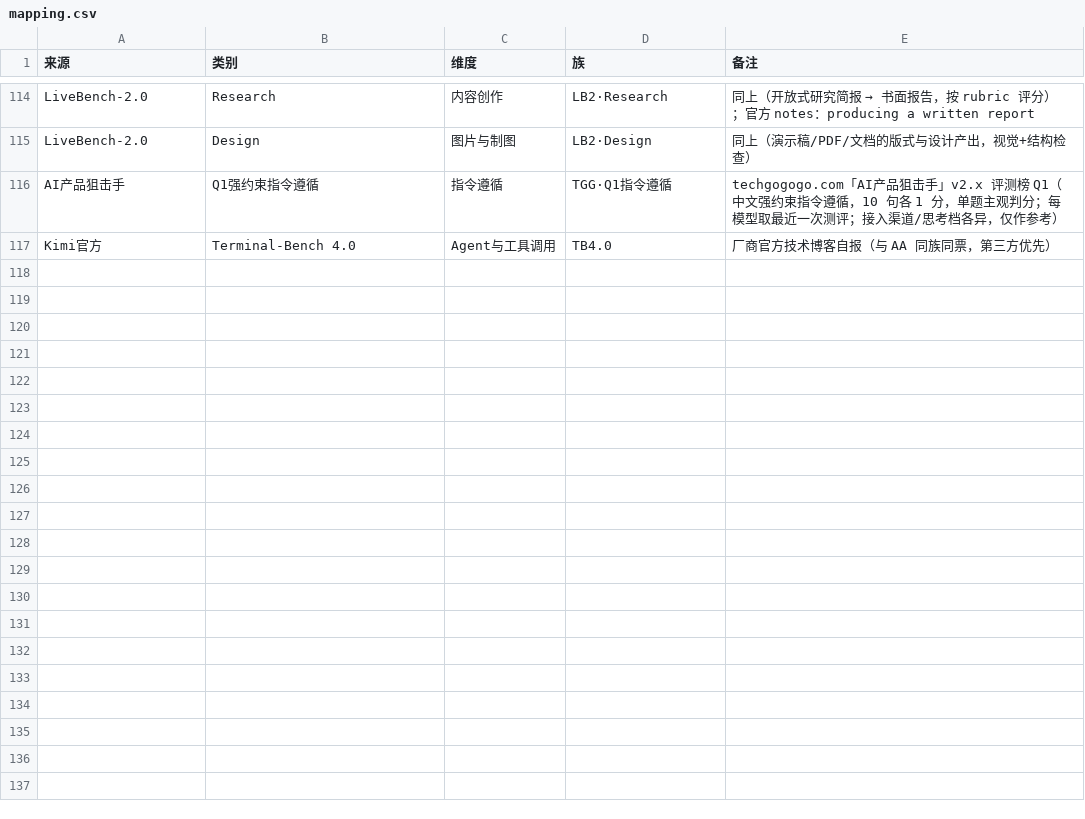
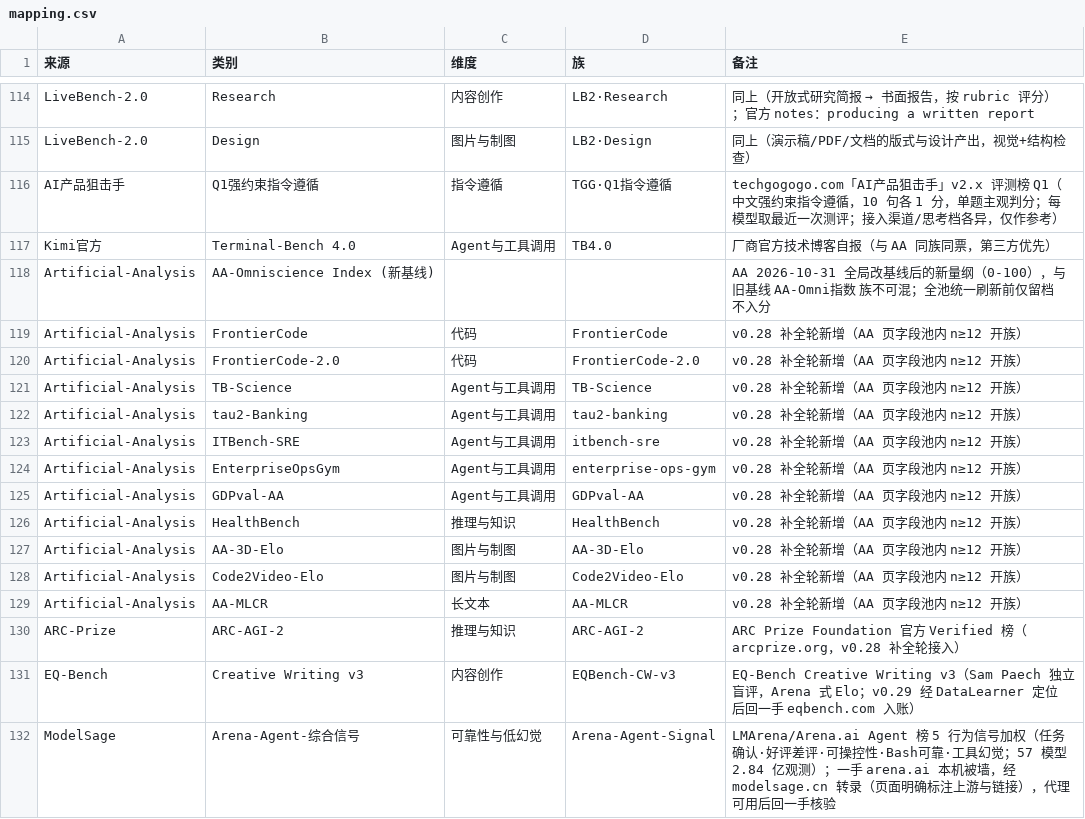
Before and after one commit to Brando-2077/model-radar, a CSV file: data/mapping.csv, drawn as a sheet; only a part is shown, gaps mark what is left out; the diff names each change by its address in the sheet, - before the commit and + after, or states it on an @@ line.

Commit message:
release: v0.31.0——数据大轮同步（v0.28-v0.31 四轮）：模型 33→37（GPT-6.1-Sol/Terra、Gemini 4 Carbon、Mistral-Large-4）、证据 722→1028、族 55→69、覆盖 247→274 格；新源 ARC-Prize 官方榜 / EQ-Bench Creative Writing v3 / Arena AI Agent 行为信号（ModelSage 转录）；AA 新开 11 族；缺口 34→22。排名大洗牌：自媒体 Top3 Sol/Astra/Fable

```diff
--- a/data/mapping.csv
+++ b/data/mapping.csv
+row 118: Artificial-Analysis | AA-Omniscience Index (新基线) |  |  | AA 2026-10-31 全局改基线后的新量纲（0-100），与旧基线 AA-Omni指数 族不可混；全池统一刷新前仅留档不入分
+row 119: Artificial-Analysis | FrontierCode | 代码 | FrontierCode | v0.28 补全轮新增（AA 页字段池内 n≥12 开族）
+row 120: Artificial-Analysis | FrontierCode-2.0 | 代码 | FrontierCode-2.0 | v0.28 补全轮新增（AA 页字段池内 n≥12 开族）
+row 121: Artificial-Analysis | TB-Science | Agent与工具调用 | TB-Science | v0.28 补全轮新增（AA 页字段池内 n≥12 开族）
+row 122: Artificial-Analysis | tau2-Banking | Agent与工具调用 | tau2-banking | v0.28 补全轮新增（AA 页字段池内 n≥12 开族）
+row 123: Artificial-Analysis | ITBench-SRE | Agent与工具调用 | itbench-sre | v0.28 补全轮新增（AA 页字段池内 n≥12 开族）
+row 124: Artificial-Analysis | EnterpriseOpsGym | Agent与工具调用 | enterprise-ops-gym | v0.28 补全轮新增（AA 页字段池内 n≥12 开族）
+row 125: Artificial-Analysis | GDPval-AA | Agent与工具调用 | GDPval-AA | v0.28 补全轮新增（AA 页字段池内 n≥12 开族）
+row 126: Artificial-Analysis | HealthBench | 推理与知识 | HealthBench | v0.28 补全轮新增（AA 页字段池内 n≥12 开族）
+row 127: Artificial-Analysis | AA-3D-Elo | 图片与制图 | AA-3D-Elo | v0.28 补全轮新增（AA 页字段池内 n≥12 开族）
+row 128: Artificial-Analysis | Code2Video-Elo | 图片与制图 | Code2Video-Elo | v0.28 补全轮新增（AA 页字段池内 n≥12 开族）
+row 129: Artificial-Analysis | AA-MLCR | 长文本 | AA-MLCR | v0.28 补全轮新增（AA 页字段池内 n≥12 开族）
+row 130: ARC-Prize | ARC-AGI-2 | 推理与知识 | ARC-AGI-2 | ARC Prize Foundation 官方 Verified 榜（arcprize.org，v0.28 补全轮接入）
+row 131: EQ-Bench | Creative Writing v3 | 内容创作 | EQBench-CW-v3 | EQ-Bench Creative Writing v3（Sam Paech 独立盲评，Arena 式 Elo；v0.29 经 DataLearner 定位后回一手 eqbench.com 入账）
+row 132: ModelSage | Arena-Agent-综合信号 | 可靠性与低幻觉 | Arena-Agent-Signal | LMArena/Arena.ai Agent 榜 5 行为信号加权（任务确认·好评差评·可操控性·Bash可靠·工具幻觉；57 模型 2.84 亿观测）；一手 arena.ai 本机被墙，经 modelsage.cn 转录（页面明确标注上游与链接），代理可用后回一手核验
```
Also changed, not shown: data/models.csv, data/raw_aiwb.csv, 10 other files.
